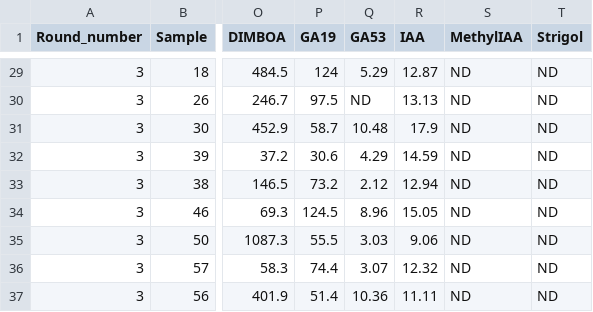
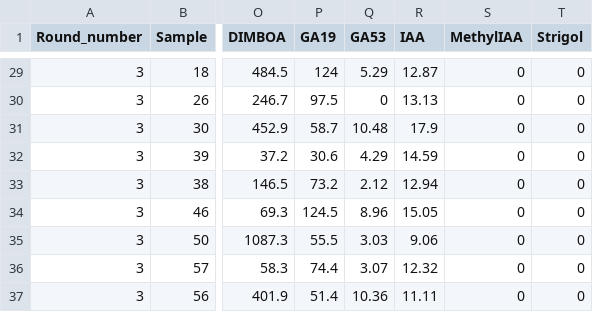
Before and after one commit to hrp38/Thesis_Real, a CSV file: Hormone data.csv, drawn as a sheet; only a part is shown, gaps mark what is left out; the diff covers the shown part only; the diff names each change by its address in the sheet, - before the commit and + after, or states it on an @@ line.

```diff
--- a/Hormone data.csv
+++ b/Hormone data.csv
-S29:S37 (MethylIAA): ND
+S29:S37 (MethylIAA): 0
-T29:T37 (Strigol): ND
+T29:T37 (Strigol): 0
-Q30 (GA53): ND
+Q30 (GA53): 0
```
Also changed, not shown: 82 edited cells elsewhere in this file.
